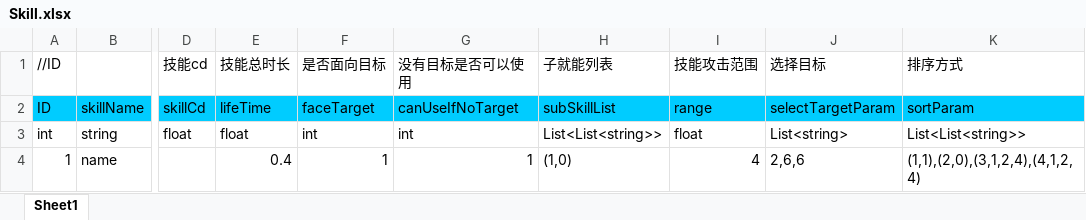
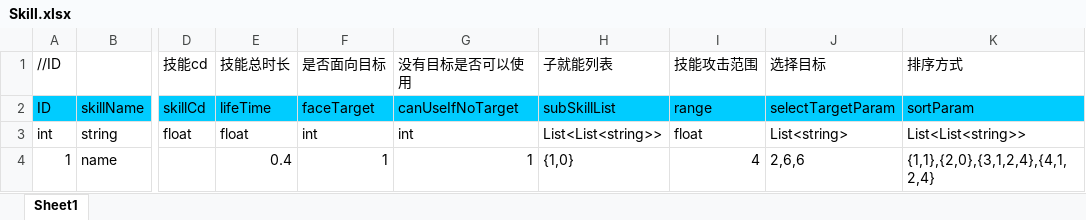
Before and after one commit to chiguozi/IDK, an Excel workbook: Assets/Excels/Skill.xlsx, sheet Sheet1, drawn as a sheet; only a part is shown, gaps mark what is left out; values as stored, in another font and other column widths than the file's, no borders; the diff names each change by its address in the sheet, - before the commit and + after, or states it on an @@ line.

```diff
--- a/Assets/Excels/Skill.xlsx (sheet Sheet1)
+++ b/Assets/Excels/Skill.xlsx (sheet Sheet1)
-H4 (子就能列表): (1,0)
+H4 (子就能列表): {1,0}
-K4 (排序方式): (1,1),(2,0),(3,1,2,4),(4,1,2,4)
+K4 (排序方式): {1,1},{2,0},{3,1,2,4},{4,1,2,4}
```
Also changed, not shown: Assets/Excels/Bullet.xlsx, Assets/Excels/SubSkill.xlsx, 11 other files.
